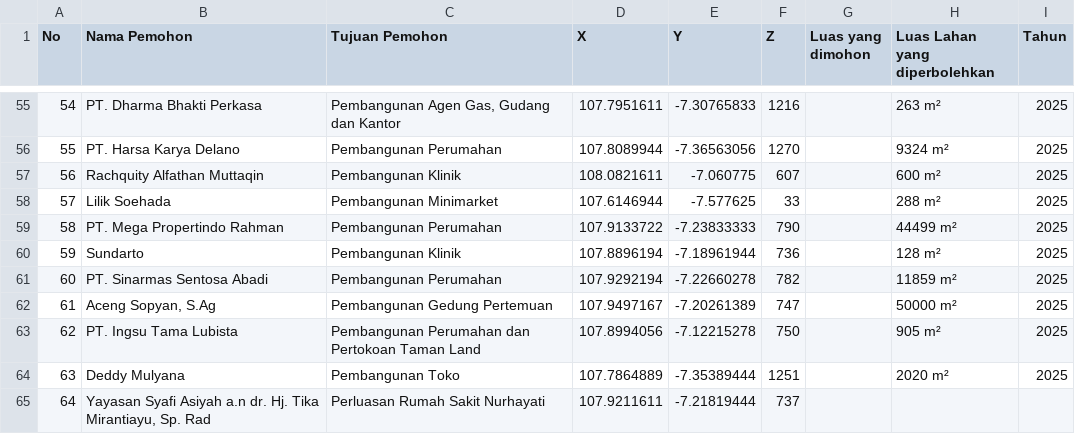
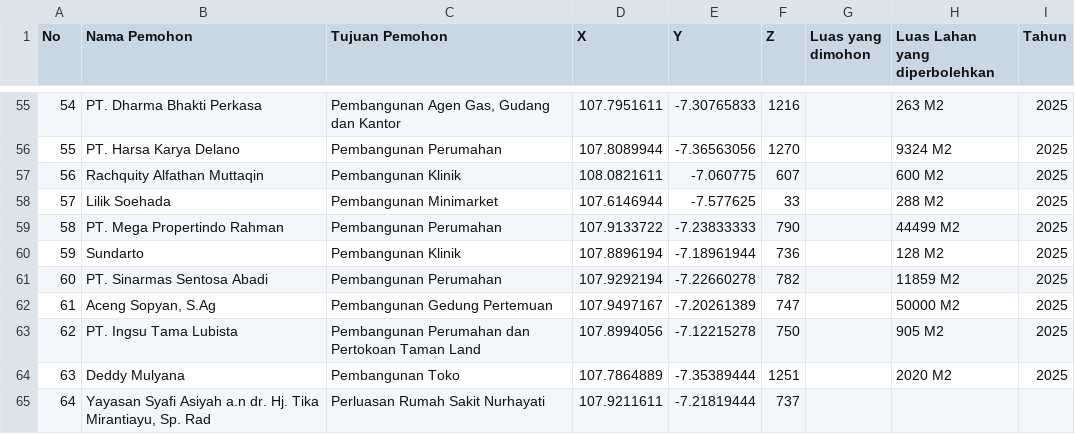
Before and after one commit to rizz244/Rizki, a CSV file: data.csv, drawn as a sheet; only a part is shown, gaps mark what is left out; the diff covers the shown part only; the diff names each change by its address in the sheet, - before the commit and + after, or states it on an @@ line.

```diff
--- a/data.csv
+++ b/data.csv
-H55 (Luas Lahan yang diperbolehkan): 263 m²
+H55 (Luas Lahan yang diperbolehkan): 263 M2
-H56 (Luas Lahan yang diperbolehkan): 9324 m²
+H56 (Luas Lahan yang diperbolehkan): 9324 M2
-H57 (Luas Lahan yang diperbolehkan): 600 m²
+H57 (Luas Lahan yang diperbolehkan): 600 M2
-H58 (Luas Lahan yang diperbolehkan): 288 m²
+H58 (Luas Lahan yang diperbolehkan): 288 M2
-H59 (Luas Lahan yang diperbolehkan): 44499 m²
+H59 (Luas Lahan yang diperbolehkan): 44499 M2
-H60 (Luas Lahan yang diperbolehkan): 128 m²
+H60 (Luas Lahan yang diperbolehkan): 128 M2
-H61 (Luas Lahan yang diperbolehkan): 11859 m²
+H61 (Luas Lahan yang diperbolehkan): 11859 M2
-H62 (Luas Lahan yang diperbolehkan): 50000 m²
+H62 (Luas Lahan yang diperbolehkan): 50000 M2
-H63 (Luas Lahan yang diperbolehkan): 905 m²
+H63 (Luas Lahan yang diperbolehkan): 905 M2
-H64 (Luas Lahan yang diperbolehkan): 2020 m²
+H64 (Luas Lahan yang diperbolehkan): 2020 M2
```
Also changed, not shown: 61 edited cells elsewhere in this file.
